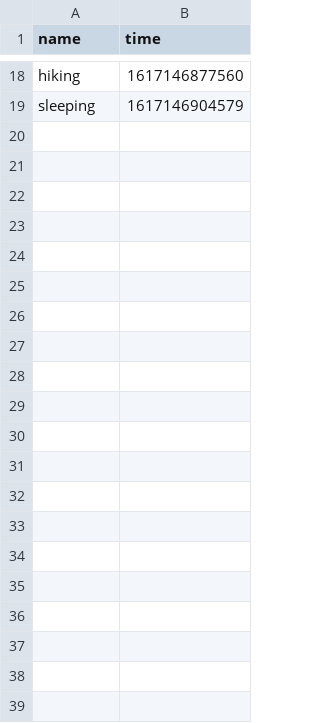
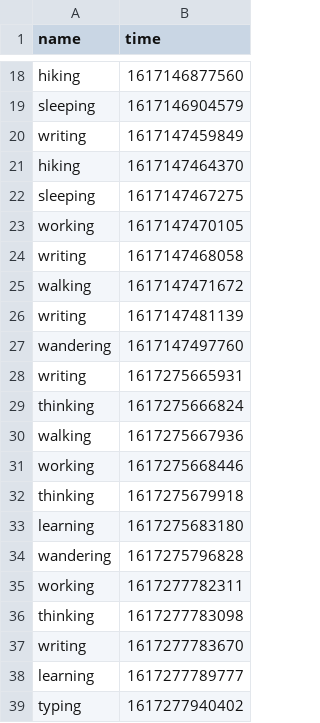
Before and after one commit to SlawomirJakubek/youtivity, a CSV file: csv/history/stefan.csv, drawn as a sheet; only a part is shown, gaps mark what is left out; the diff names each change by its address in the sheet, - before the commit and + after, or states it on an @@ line.

```diff
--- a/csv/history/stefan.csv
+++ b/csv/history/stefan.csv
+row 20: writing | 1617147459849
+row 21: hiking | 1617147464370
+row 22: sleeping | 1617147467275
+row 23: working | 1617147470105
+row 24: writing | 1617147468058
+row 25: walking | 1617147471672
+row 26: writing | 1617147481139
+row 27: wandering | 1617147497760
+row 28: writing | 1617275665931
+row 29: thinking | 1617275666824
+row 30: walking | 1617275667936
+row 31: working | 1617275668446
+row 32: thinking | 1617275679918
+row 33: learning | 1617275683180
+row 34: wandering | 1617275796828
+row 35: working | 1617277782311
+row 36: thinking | 1617277783098
+row 37: writing | 1617277783670
+row 38: learning | 1617277789777
+row 39: typing | 1617277940402
```
Also changed, not shown: 7 other files.
